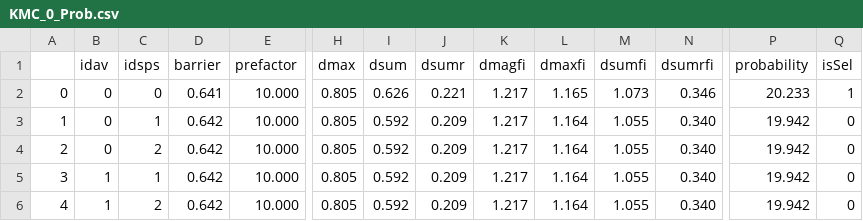
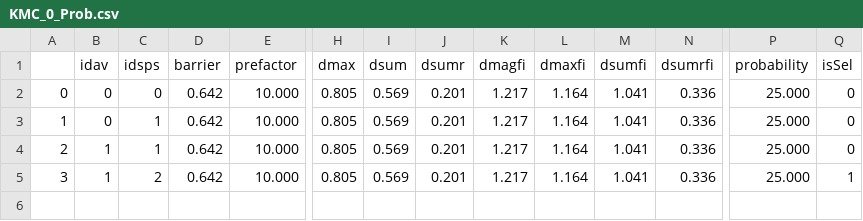
Before and after one commit to TaoLiang120/SEAKMC_py, a CSV file: Fe_vacancy/SPOut/KMC_0_Prob.csv, drawn as a sheet; only a part is shown, gaps mark what is left out; rows hold the shown columns only; the diff names each change by its address in the sheet, - before the commit and + after, or states it on an @@ line.

```diff
--- a/Fe_vacancy/SPOut/KMC_0_Prob.csv
+++ b/Fe_vacancy/SPOut/KMC_0_Prob.csv
-D2 (barrier): 0.641
+D2 (barrier): 0.642
-I2 (dsum): 0.626
+I2 (dsum): 0.569
-J2 (dsumr): 0.221
+J2 (dsumr): 0.201
-L2 (dmaxfi): 1.165
+L2 (dmaxfi): 1.164
-M2 (dsumfi): 1.073
+M2 (dsumfi): 1.041
-N2 (dsumrfi): 0.346
+N2 (dsumrfi): 0.336
-P2 (probability): 20.233
+P2 (probability): 25.000
-Q2 (isSel): 1
+Q2 (isSel): 0
-I3:I5 (dsum): 0.592
+I3:I5 (dsum): 0.569
-J3:J5 (dsumr): 0.209
+J3:J5 (dsumr): 0.201
-M3:M5 (dsumfi): 1.055
+M3:M5 (dsumfi): 1.041
-N3:N5 (dsumrfi): 0.340
+N3:N5 (dsumrfi): 0.336
-P3:P5 (probability): 19.942
+P3:P5 (probability): 25.000
-B4 (idav): 0
+B4 (idav): 1
-C4 (idsps): 2
+C4 (idsps): 1
-C5 (idsps): 1
+C5 (idsps): 2
-Q5 (isSel): 0
+Q5 (isSel): 1
-row 6: 4 | 1 | 2 | 0.642 | 10.000 | 0.805 | 0.592 | 0.209 | 1.217 | 1.164 | 1.055 | 0.340 | 19.942 | 0
```
Also changed, not shown: Fe_vacancy/SPOut/KMC_0_Deleted_SPs.csv, Fe_vacancy/SPOut/KMC_0_DetailSPs.csv, 23 other files.
